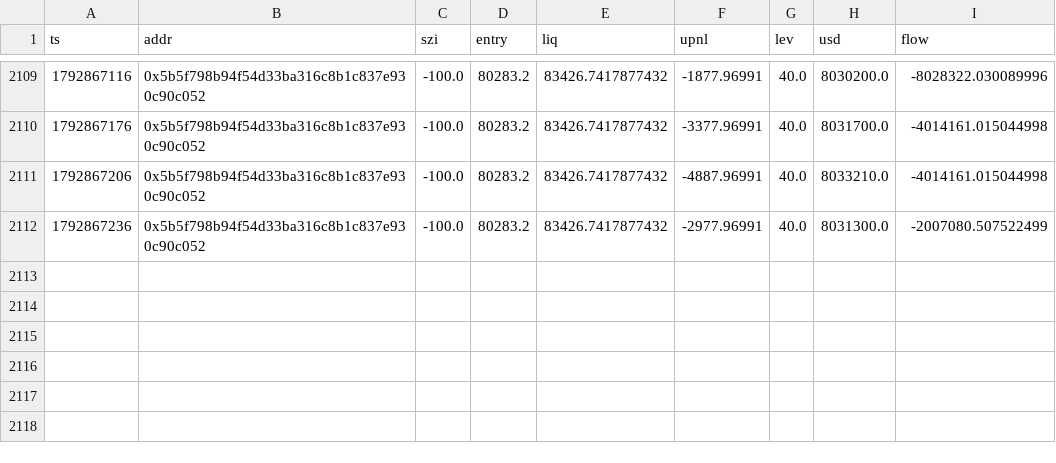
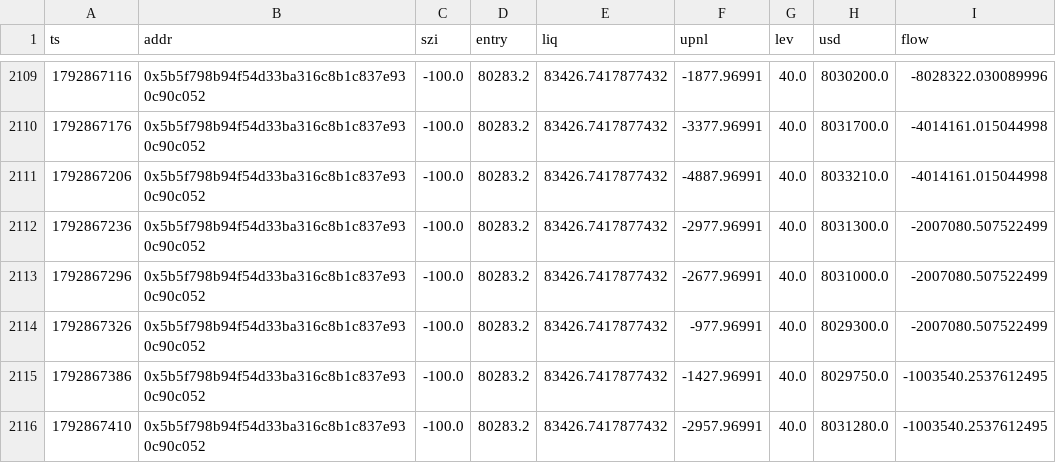
Before and after one commit to Maddysingh06/market-data, a CSV file: data/w_20261024.csv, drawn as a sheet; only a part is shown, gaps mark what is left out.

Commit message:
data 2026-10-24 18:50:42 (+1181 rows)

```diff
--- a/data/w_20261024.csv
+++ b/data/w_20261024.csv
@@ -2112 +2112,5 @@ ts,addr,szi,entry,liq,upnl,lev,usd,flow
 1792867236,0x5b5f798b94f54d33ba316c8b1c837e930c90c052,-100.0,80283.2,83426.7417877432,-2977.96991,40.0,8031300.0,-2007080.507522499
+1792867296,0x5b5f798b94f54d33ba316c8b1c837e930c90c052,-100.0,80283.2,83426.7417877432,-2677.96991,40.0,8031000.0,-2007080.507522499
+1792867326,0x5b5f798b94f54d33ba316c8b1c837e930c90c052,-100.0,80283.2,83426.7417877432,-977.96991,40.0,8029300.0,-2007080.507522499
+1792867386,0x5b5f798b94f54d33ba316c8b1c837e930c90c052,-100.0,80283.2,83426.7417877432,-1427.96991,40.0,8029750.0,-1003540.2537612495
+1792867410,0x5b5f798b94f54d33ba316c8b1c837e930c90c052,-100.0,80283.2,83426.7417877432,-2957.96991,40.0,8031280.0,-1003540.2537612495
```
Also changed, not shown: data/e_20261024.csv, 3 other files.
